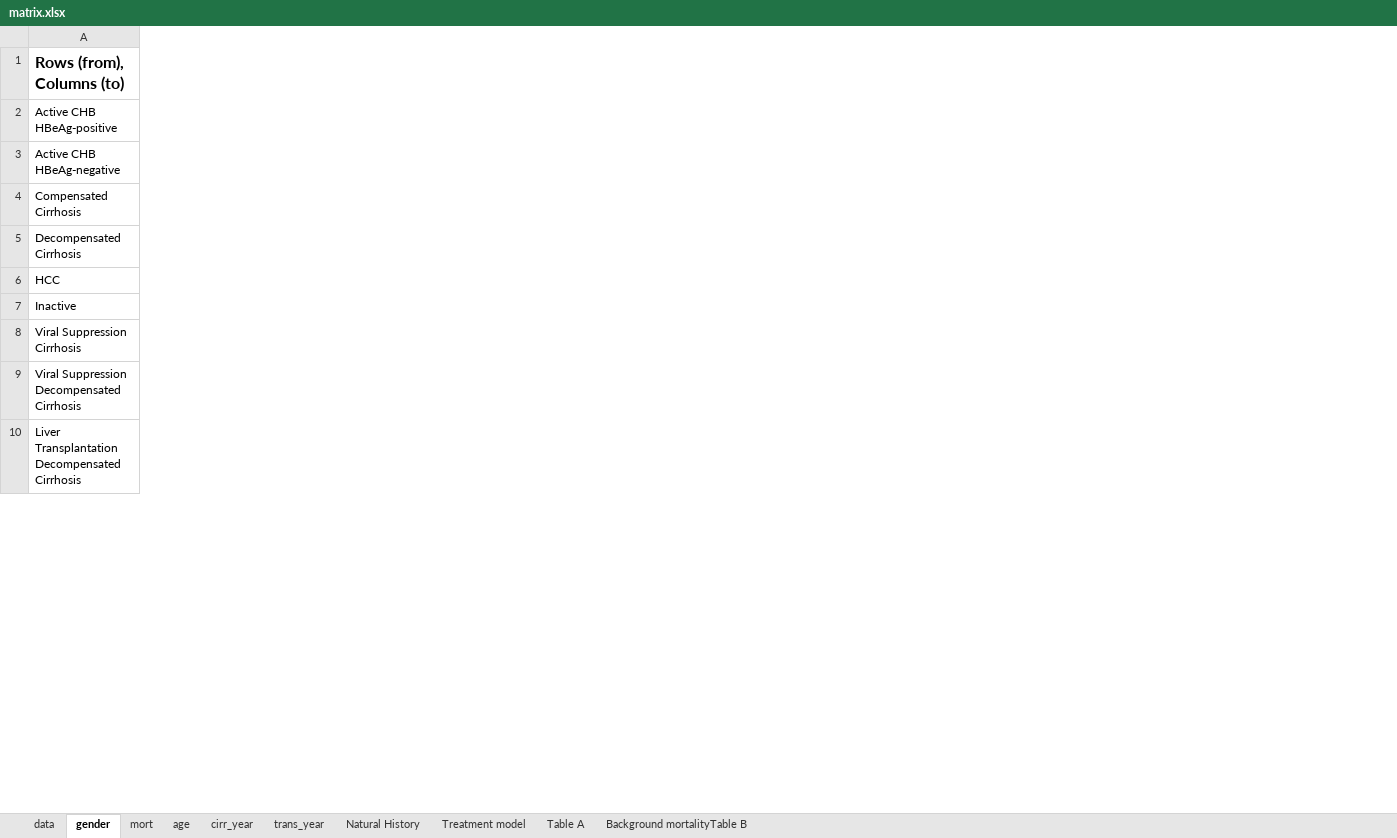
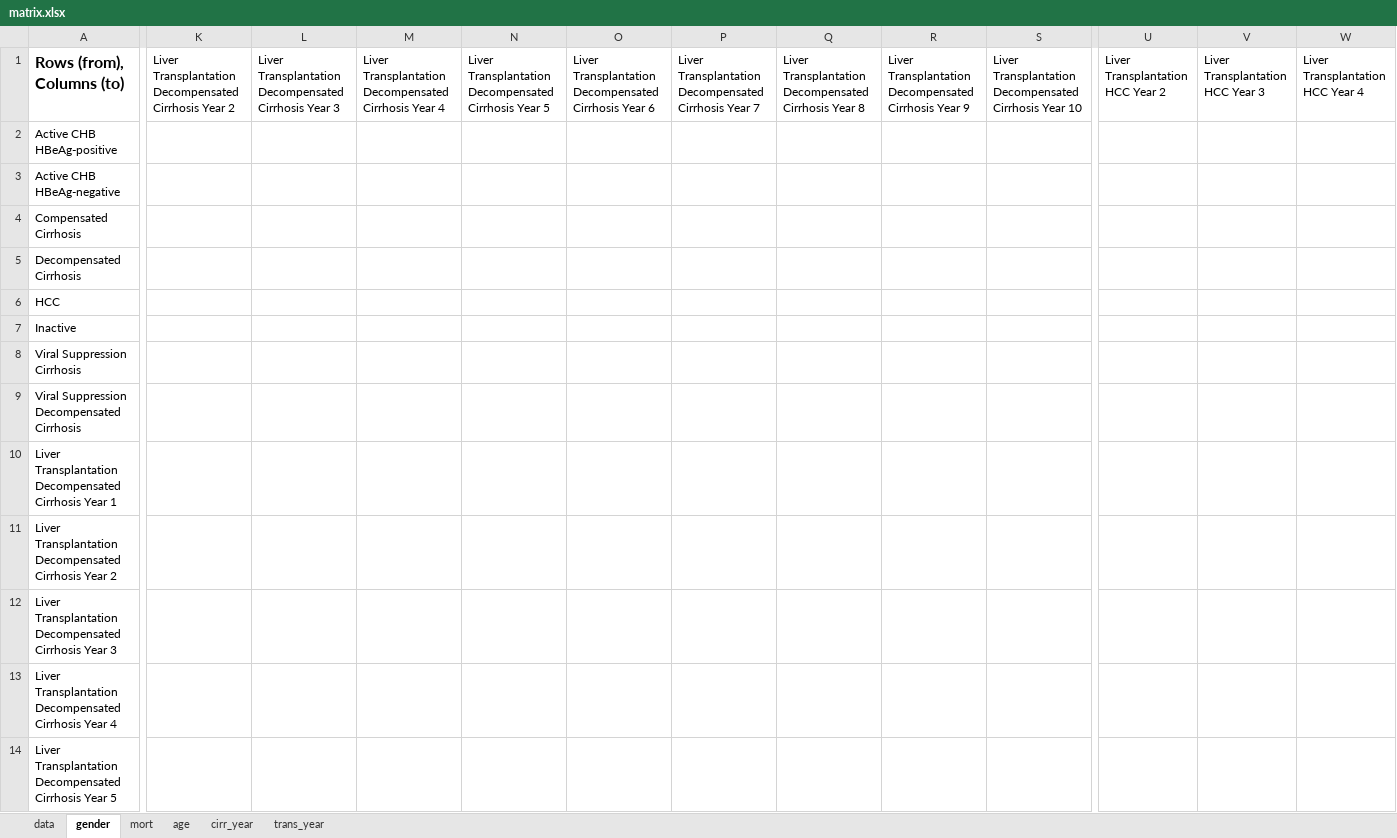
Before and after one commit to MehlikaToy/Django_AnalysisTool, an Excel workbook: backend/matrix.xlsx, sheet gender, drawn as a sheet; only a part is shown, gaps mark what is left out; values as stored, in another font and other column widths than the file's, no borders; rows hold the shown columns only; the diff covers the shown part only; the diff names each change by its address in the sheet, - before the commit and + after, or states it on an @@ line.

Commit message:
Overhauled backend to handle multiple years of the same state

```diff
--- a/backend/matrix.xlsx (sheet gender)
+++ b/backend/matrix.xlsx (sheet gender)
@@ sheet tab hidden: Natural History @@
@@ sheet tab hidden: Treatment model @@
@@ sheet tab hidden: Table A @@
@@ sheet tab hidden: Background mortalityTable B @@
+column K, row 1: Liver Transplantation Decompensated Cirrhosis Year 2
+column L, row 1: Liver Transplantation Decompensated Cirrhosis Year 3
+column M, row 1: Liver Transplantation Decompensated Cirrhosis Year 4
+column N, row 1: Liver Transplantation Decompensated Cirrhosis Year 5
+column O, row 1: Liver Transplantation Decompensated Cirrhosis Year 6
+column P, row 1: Liver Transplantation Decompensated Cirrhosis Year 7
+column Q, row 1: Liver Transplantation Decompensated Cirrhosis Year 8
+column R, row 1: Liver Transplantation Decompensated Cirrhosis Year 9
+column S, row 1: Liver Transplantation Decompensated Cirrhosis Year 10
+column U (Liver Transplantation HCC Year 2), empty
+column V (Liver Transplantation HCC Year 3), empty
+column W (Liver Transplantation HCC Year 4), empty
-A10 (Rows (from), Columns (to)): …Decompensated Cirrhosis
+A10 (Rows (from), Columns (to)): …Decompensated Cirrhosis Year 1
+row 11: Liver Transplantation Decompensated Cirrhosis Year 2
+row 12: Liver Transplantation Decompensated Cirrhosis Year 3
+row 13: Liver Transplantation Decompensated Cirrhosis Year 4
+row 14: Liver Transplantation Decompensated Cirrhosis Year 5
```
Also changed, not shown: 14 added rows, 6 added columns and 3 edited cells elsewhere in this sheet, sheet data, sheet trans_year, sheet cirr_year, 4 other files.
